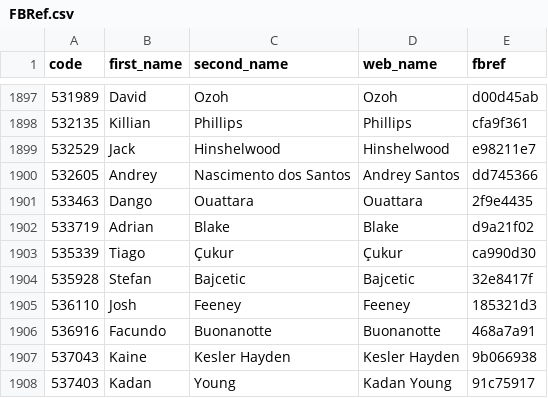
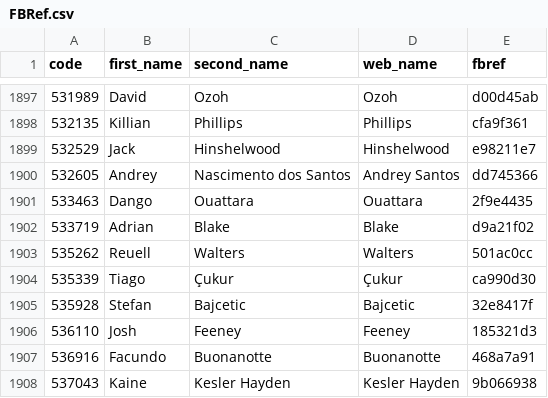
Before and after one commit to ChrisMusson/FPL-ID-Map, a CSV file: FBRef.csv, drawn as a sheet; only a part is shown, gaps mark what is left out; the shorter side is filled out with more unchanged rows; the diff names each change by its address in the sheet, - before the commit and + after, or states it on an @@ line.

```diff
--- a/FBRef.csv
+++ b/FBRef.csv
+row 1903: 535262 | Reuell | Walters | Walters | 501ac0cc
```
Also changed, not shown: FPL/22-23.csv, Master.csv, 2 other files.
